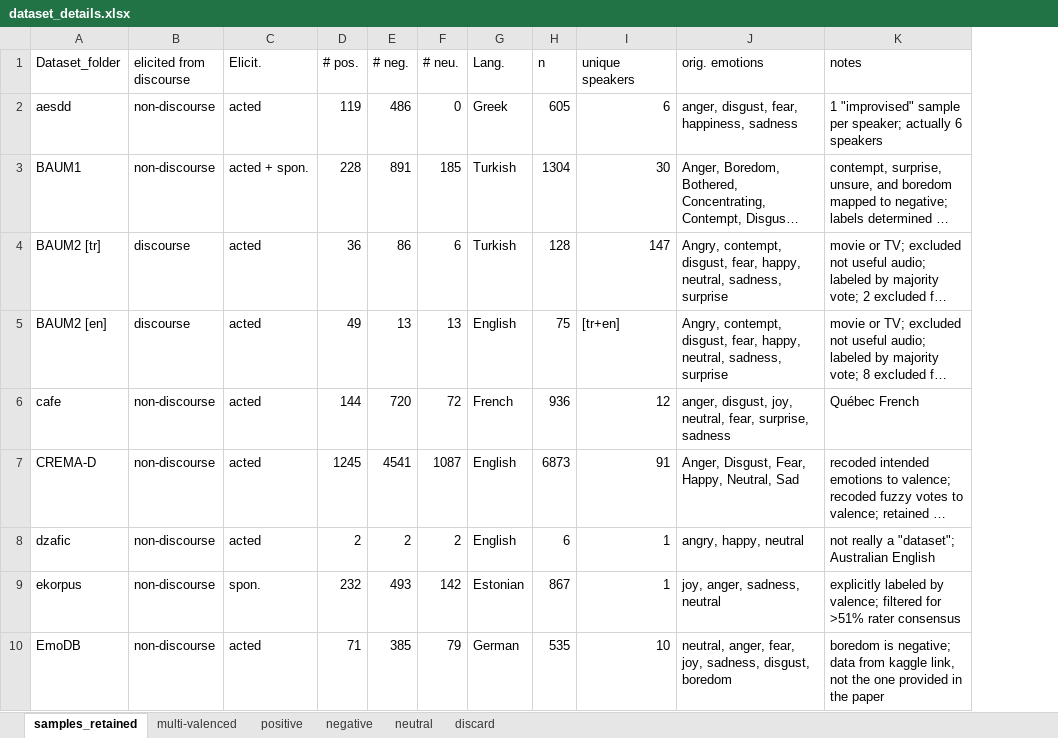
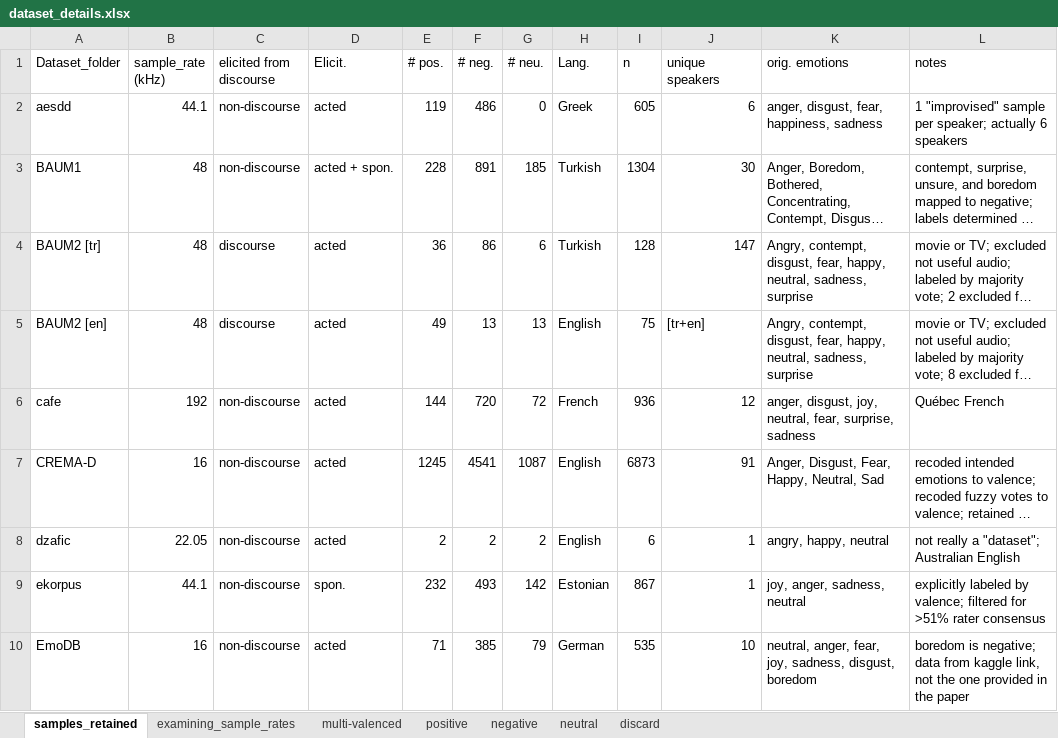
Before and after one commit to michen00/multilingual_speech_valence_classification_datasets, an Excel workbook: datasets/dataset_details.xlsx, sheet samples_retained, drawn as a sheet; only a part is shown; long unchanged cells end in …; values as stored, in another font and other column widths than the file's, no borders; the diff covers the shown part only; the diff names each change by its address in the sheet, - before the commit and + after, or states it on an @@ line.

Commit message:
Fix LEGOv2 organization files, document sample rates, remove a gitignore, and update notes

```diff
--- a/datasets/dataset_details.xlsx (sheet samples_retained)
+++ b/datasets/dataset_details.xlsx (sheet samples_retained)
+sheet tab: examining_sample_rates
+column B (sample_rate (kHz)), rows 2-10: 44.1 | 48 | 48 | 48 | 192 | 16 | 22.05 | 44.1 | 16
```
Also changed, not shown: 1 added row, 1 removed row and 7 edited cells elsewhere in this sheet, sheet positive, formulas that keep their value, charts or pictures, 5 other files.
